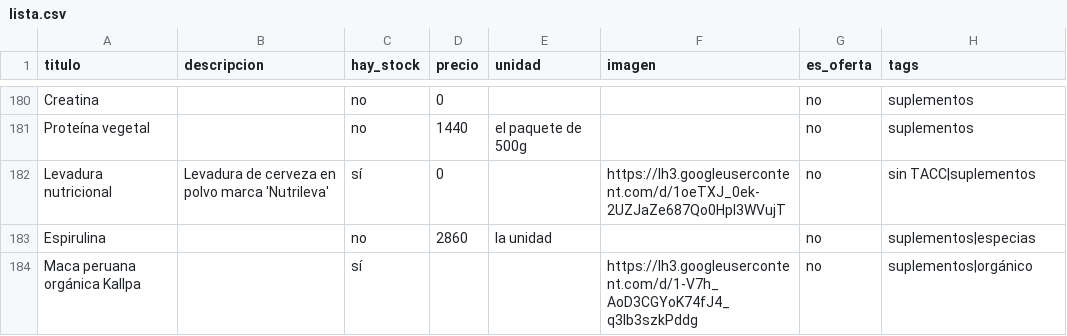
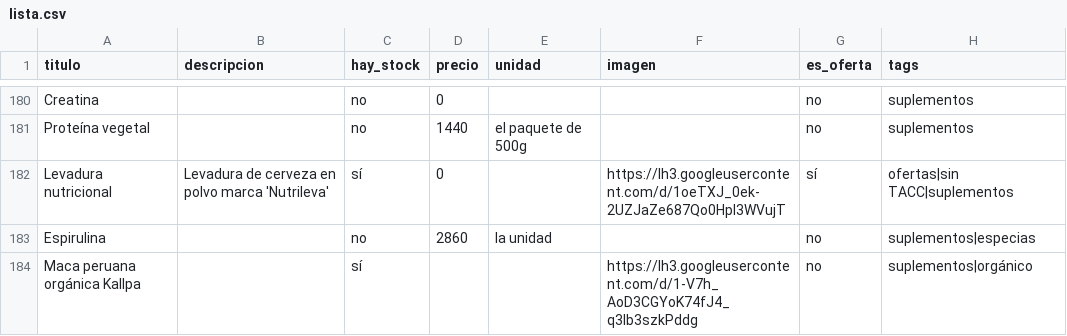
Before and after one commit to dietetica/productos, a CSV file: lista.csv, drawn as a sheet; only a part is shown, gaps mark what is left out.

Commit message:
Actualización automática de productos

```diff
--- a/lista.csv
+++ b/lista.csv
@@ -181,3 +181,3 @@ Creatina,,no,0,,,no,suplementos
 Proteína vegetal,,no,1440,el paquete de 500g,,no,suplementos
-Levadura nutricional,Levadura de cerveza en polvo marca 'Nutrileva',sí,0,,https://lh3.googleusercontent.com/d/1oeTXJ_0ek-2UZJaZe687Qo0HpI3WVujT,no,sin TACC|suplementos
+Levadura nutricional,Levadura de cerveza en polvo marca 'Nutrileva',sí,0,,https://lh3.googleusercontent.com/d/1oeTXJ_0ek-2UZJaZe687Qo0HpI3WVujT,sí,ofertas|sin TACC|suplementos
 Espirulina,,no,2860,la unidad,,no,suplementos|especias
```
